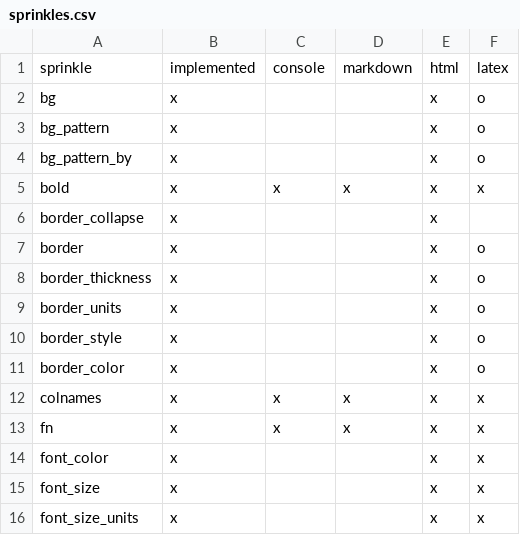
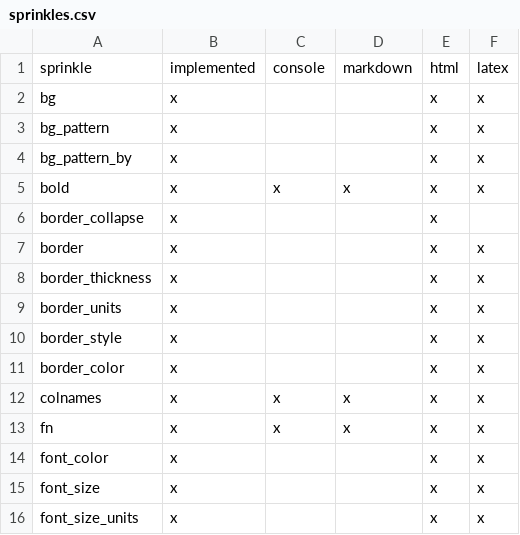
Before and after one commit to nutterb/pixiedust, a CSV file: inst/sprinkles.csv, drawn as a sheet; only a part is shown.

Commit message:
Table borders are as functional as they are likely to get.

```diff
--- a/inst/sprinkles.csv
+++ b/inst/sprinkles.csv
@@ -1,12 +1,12 @@
 sprinkle,        implemented,console,markdown,html,latex
-bg,                         x,       ,        ,   x,    o
-bg_pattern,                 x,       ,        ,   x,    o
-bg_pattern_by,              x,       ,        ,   x,    o
+bg,                         x,       ,        ,   x,    x
+bg_pattern,                 x,       ,        ,   x,    x
+bg_pattern_by,              x,       ,        ,   x,    x
 bold,                       x,      x,       x,   x,    x
 border_collapse,            x,       ,        ,   x,
-border,                     x,       ,        ,   x,    o
-border_thickness,           x,       ,        ,   x,    o
-border_units,               x,       ,        ,   x,    o
-border_style,               x,       ,        ,   x,    o
-border_color,               x,       ,        ,   x,    o
+border,                     x,       ,        ,   x,    x
+border_thickness,           x,       ,        ,   x,    x
+border_units,               x,       ,        ,   x,    x
+border_style,               x,       ,        ,   x,    x
+border_color,               x,       ,        ,   x,    x
 colnames,                   x,      x,       x,   x,    x
```
Also changed, not shown: 11 other files.
